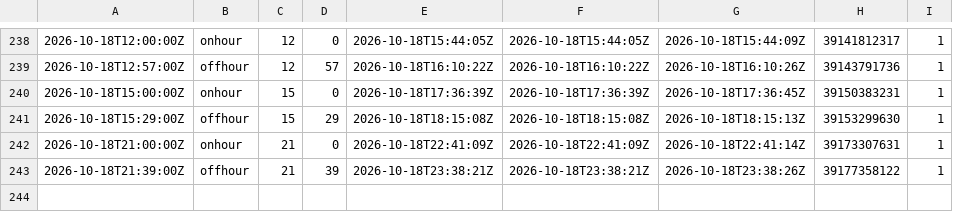
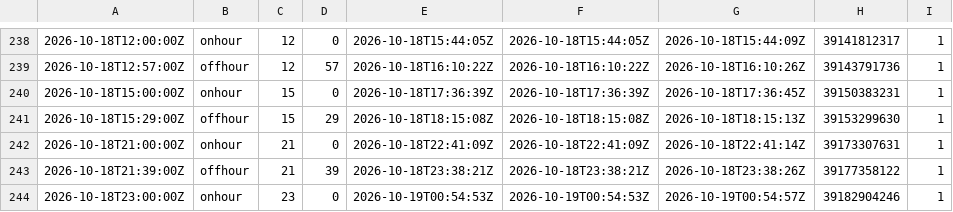
Before and after one commit to corneliusroemer-agent/gha-schedule-latency, a TSV file: observations.tsv, drawn as a sheet; only a part is shown, gaps mark what is left out.

```diff
--- a/observations.tsv
+++ b/observations.tsv
@@ -243 +243,2 @@
 2026-10-18T21:39:00Z	offhour	21	39	2026-10-18T23:38:21Z	2026-10-18T23:38:21Z	2026-10-18T23:38:26Z	39177358122	1
+2026-10-18T23:00:00Z	onhour	23	0	2026-10-19T00:54:53Z	2026-10-19T00:54:53Z	2026-10-19T00:54:57Z	39182904246	1
```
